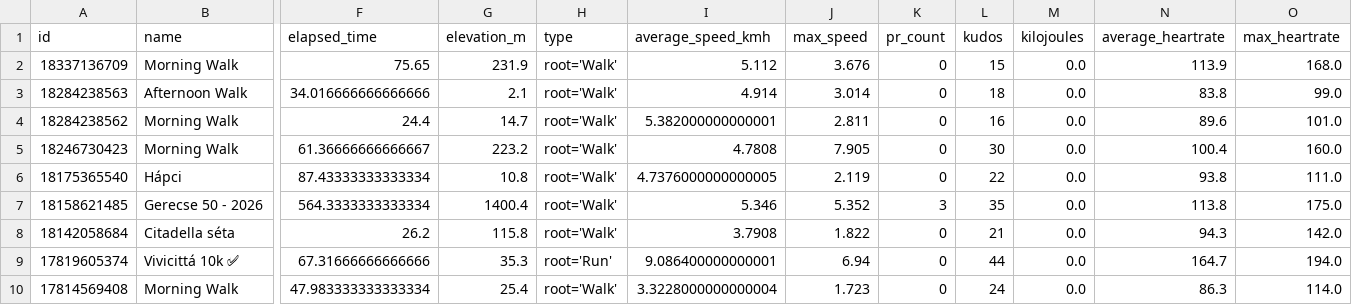
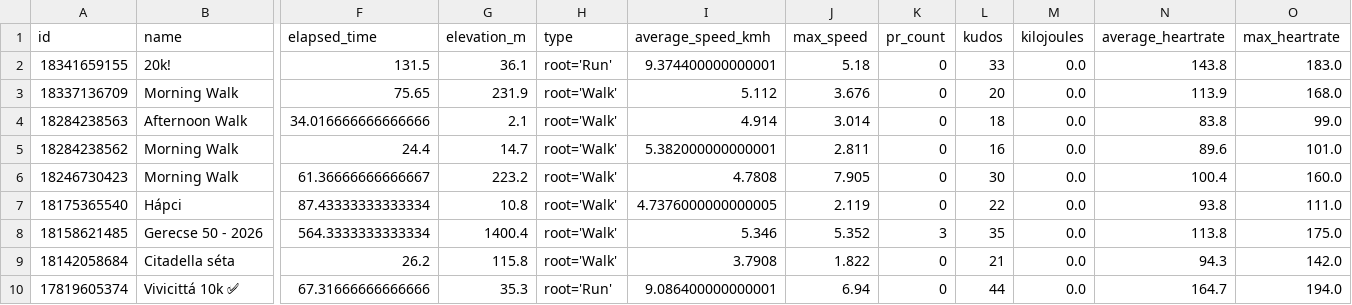
Before and after one commit to ak91hu/ModernHumbleBragDashboard, a CSV file: data/activities.csv, drawn as a sheet; only a part is shown, gaps mark what is left out; the shorter side is filled out with more unchanged rows; addresses are those after the commit; rows hold the shown columns only; the diff names each change by its address in the sheet, - before the commit and + after, or states it on an @@ line.

Commit message:
Auto-update Strava data

```diff
--- a/data/activities.csv
+++ b/data/activities.csv
+row 2: 18341659155 | 20k! | 131.5 | 36.1 | root='Run' | 9.374400000000001 | 5.18 | 0 | 33 | 0.0 | 143.8 | 183.0
-L3 (kudos): 15
+L3 (kudos): 20
```
